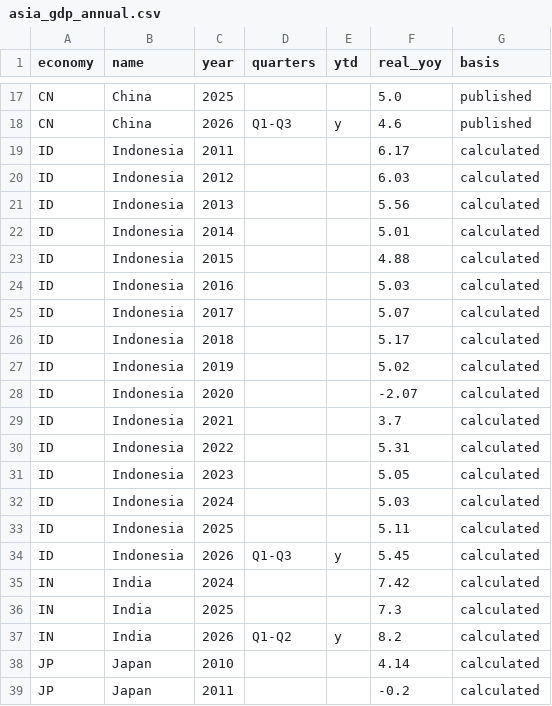
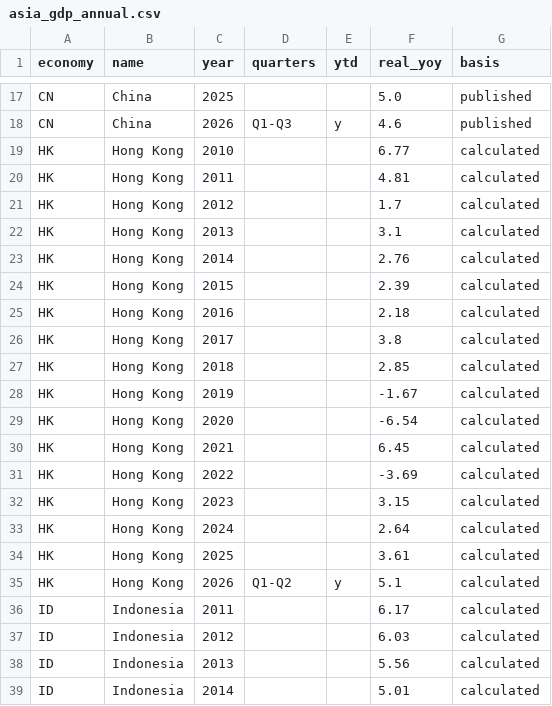
Before and after one commit to AsiaDecoded/Asia-vitals, a CSV file: data/asia/mfg_tab/asia_gdp_annual.csv, drawn as a sheet; only a part is shown, gaps mark what is left out; the shorter side is filled out with more unchanged rows.

```diff
--- a/data/asia/mfg_tab/asia_gdp_annual.csv
+++ b/data/asia/mfg_tab/asia_gdp_annual.csv
@@ -18,2 +18,19 @@ CN,China,2025,,,5.0,published
 CN,China,2026,Q1-Q3,y,4.6,published
+HK,Hong Kong,2010,,,6.77,calculated
+HK,Hong Kong,2011,,,4.81,calculated
+HK,Hong Kong,2012,,,1.7,calculated
+HK,Hong Kong,2013,,,3.1,calculated
+HK,Hong Kong,2014,,,2.76,calculated
+HK,Hong Kong,2015,,,2.39,calculated
+HK,Hong Kong,2016,,,2.18,calculated
+HK,Hong Kong,2017,,,3.8,calculated
+HK,Hong Kong,2018,,,2.85,calculated
+HK,Hong Kong,2019,,,-1.67,calculated
+HK,Hong Kong,2020,,,-6.54,calculated
+HK,Hong Kong,2021,,,6.45,calculated
+HK,Hong Kong,2022,,,-3.69,calculated
+HK,Hong Kong,2023,,,3.15,calculated
+HK,Hong Kong,2024,,,2.64,calculated
+HK,Hong Kong,2025,,,3.61,calculated
+HK,Hong Kong,2026,Q1-Q2,y,5.1,calculated
 ID,Indonesia,2011,,,6.17,calculated
```
Also changed, not shown: data/asia/mfg_tab/asia_gdp_q.csv, 7 other files.
